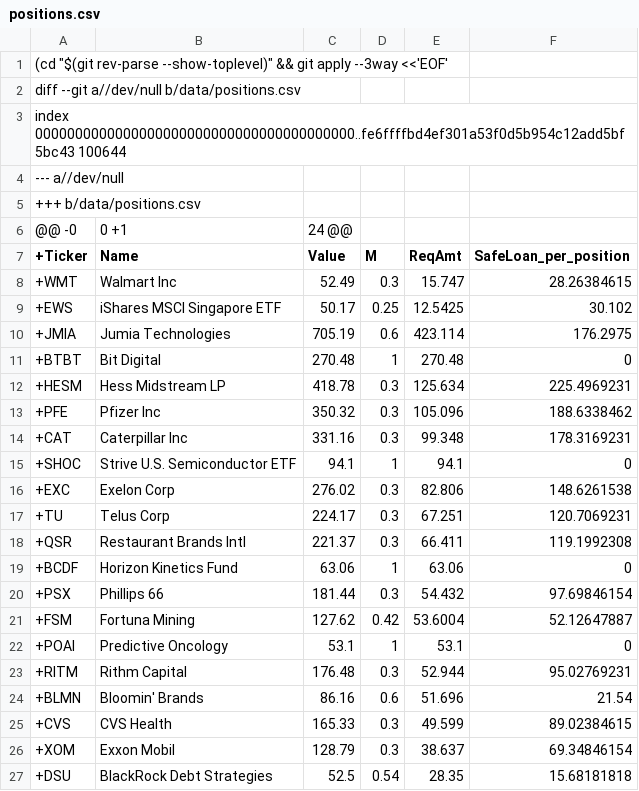
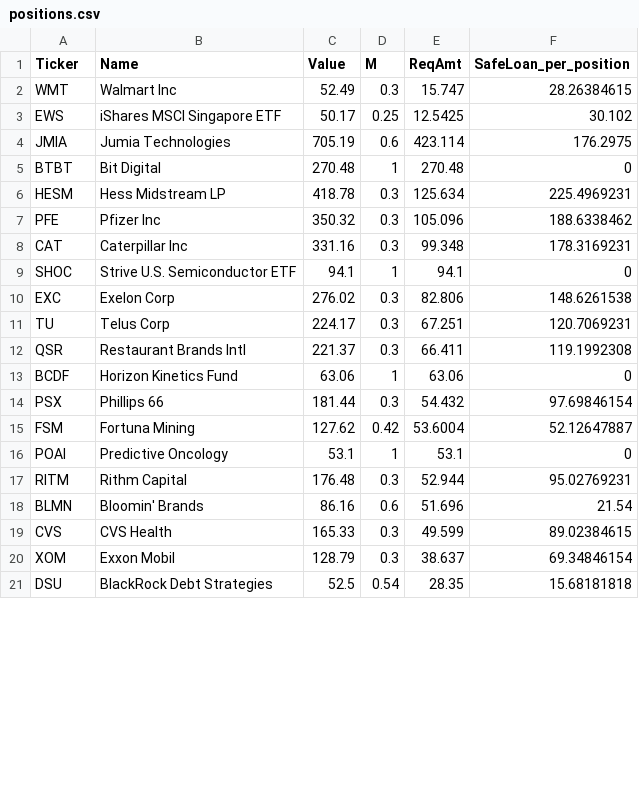
Before and after one commit to Thimie/Thimie, a CSV file: data/positions.csv, drawn as a sheet; only a part is shown; the diff covers the shown part only.

```diff
--- a/data/positions.csv
+++ b/data/positions.csv
@@ -1,27 +1,21 @@
- (cd "$(git rev-parse --show-toplevel)" && git apply --3way <<'EOF'
-diff --git a//dev/null b/data/positions.csv
-index 0000000000000000000000000000000000000000..fe6ffffbd4ef301a53f0d5b954c12add5bf5bc43 100644
---- a//dev/null
-+++ b/data/positions.csv
-@@ -0,0 +1,24 @@
-+Ticker,Name,Value,M,ReqAmt,SafeLoan_per_position
-+WMT,Walmart Inc,52.49,0.3,15.747,28.26384615
-+EWS,iShares MSCI Singapore ETF,50.17,0.25,12.5425,30.102
-+JMIA,Jumia Technologies,705.19,0.6,423.114,176.2975
-+BTBT,Bit Digital,270.48,1,270.48,0
-+HESM,Hess Midstream LP,418.78,0.3,125.634,225.4969231
-+PFE,Pfizer Inc,350.32,0.3,105.096,188.6338462
-+CAT,Caterpillar Inc,331.16,0.3,99.348,178.3169231
-+SHOC,Strive U.S. Semiconductor ETF,94.1,1,94.1,0
-+EXC,Exelon Corp,276.02,0.3,82.806,148.6261538
-+TU,Telus Corp,224.17,0.3,67.251,120.7069231
-+QSR,Restaurant Brands Intl,221.37,0.3,66.411,119.1992308
-+BCDF,Horizon Kinetics Fund,63.06,1,63.06,0
-+PSX,Phillips 66,181.44,0.3,54.432,97.69846154
-+FSM,Fortuna Mining,127.62,0.42,53.6004,52.12647887
-+POAI,Predictive Oncology,53.1,1,53.1,0
-+RITM,Rithm Capital,176.48,0.3,52.944,95.02769231
-+BLMN,Bloomin' Brands,86.16,0.6,51.696,21.54
-+CVS,CVS Health,165.33,0.3,49.599,89.02384615
-+XOM,Exxon Mobil,128.79,0.3,38.637,69.34846154
-+DSU,BlackRock Debt Strategies,52.5,0.54,28.35,15.68181818
+Ticker,Name,Value,M,ReqAmt,SafeLoan_per_position
+WMT,Walmart Inc,52.49,0.3,15.747,28.26384615
+EWS,iShares MSCI Singapore ETF,50.17,0.25,12.5425,30.102
+JMIA,Jumia Technologies,705.19,0.6,423.114,176.2975
+BTBT,Bit Digital,270.48,1,270.48,0
+HESM,Hess Midstream LP,418.78,0.3,125.634,225.4969231
+PFE,Pfizer Inc,350.32,0.3,105.096,188.6338462
+CAT,Caterpillar Inc,331.16,0.3,99.348,178.3169231
+SHOC,Strive U.S. Semiconductor ETF,94.1,1,94.1,0
+EXC,Exelon Corp,276.02,0.3,82.806,148.6261538
+TU,Telus Corp,224.17,0.3,67.251,120.7069231
+QSR,Restaurant Brands Intl,221.37,0.3,66.411,119.1992308
+BCDF,Horizon Kinetics Fund,63.06,1,63.06,0
+PSX,Phillips 66,181.44,0.3,54.432,97.69846154
+FSM,Fortuna Mining,127.62,0.42,53.6004,52.12647887
+POAI,Predictive Oncology,53.1,1,53.1,0
+RITM,Rithm Capital,176.48,0.3,52.944,95.02769231
+BLMN,Bloomin' Brands,86.16,0.6,51.696,21.54
+CVS,CVS Health,165.33,0.3,49.599,89.02384615
+XOM,Exxon Mobil,128.79,0.3,38.637,69.34846154
+DSU,BlackRock Debt Strategies,52.5,0.54,28.35,15.68181818
```
Also changed, not shown: 3 removed rows and 3 edited cells elsewhere in this file, 3 other files.
